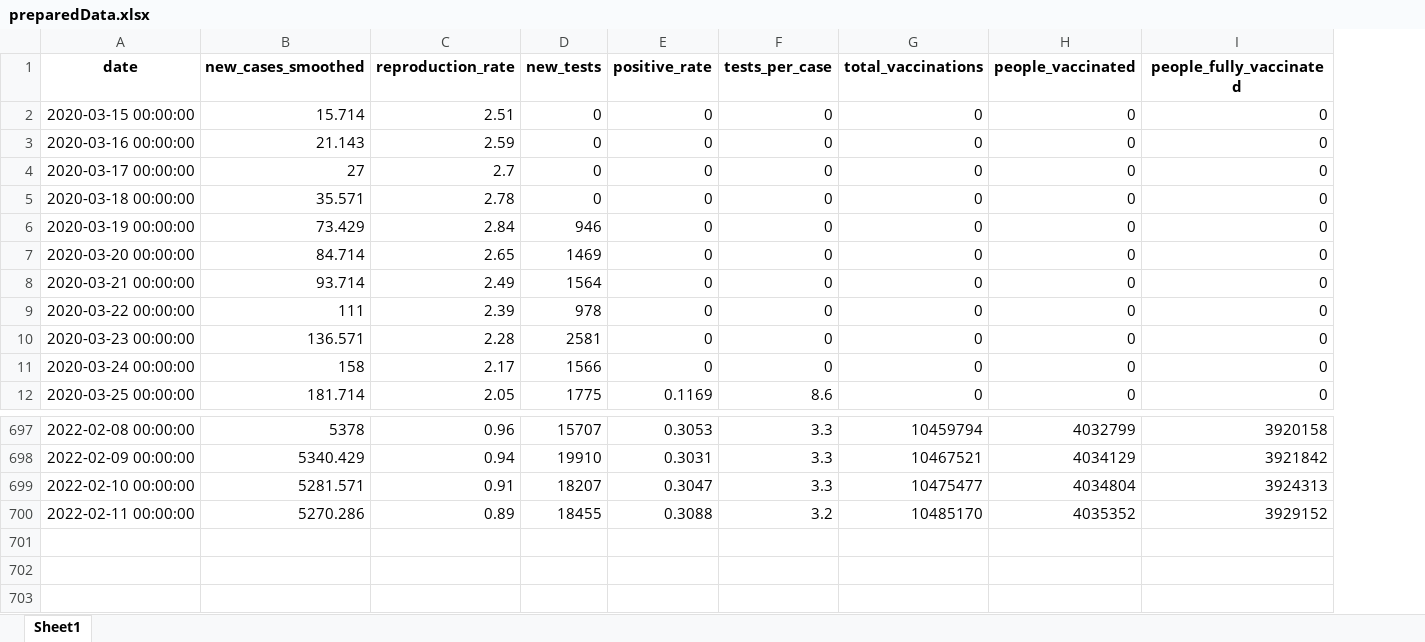
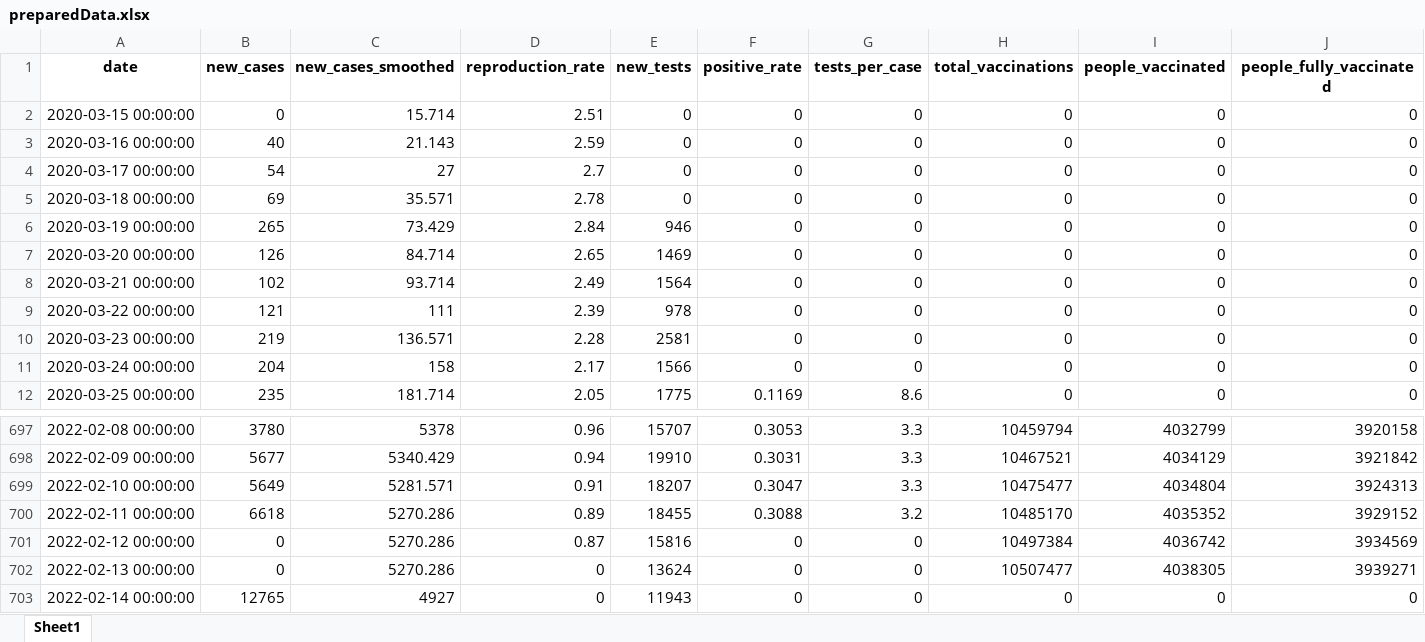
Before and after one commit to SimonMcLain/TUS-Engineering-Team-Project, an Excel workbook: Code/Simon/preparedData.xlsx, sheet Sheet1, drawn as a sheet; only a part is shown, gaps mark what is left out; values as stored, in another font and other column widths than the file's, no borders; rows hold the shown columns only; the diff names each change by its address in the sheet, - before the commit and + after, or states it on an @@ line.

```diff
--- a/Code/Simon/preparedData.xlsx (sheet Sheet1)
+++ b/Code/Simon/preparedData.xlsx (sheet Sheet1)
+column B (new_cases), rows 2-12: 0 | 40 | 54 | 69 | 265 | 126 | 102 | 121 | 219 | 204 | 235; rows 697-700: 3780 | 5677 | 5649 | 6618
+row 701: 2022-02-12 00:00:00 | 0 | 5270.286 | 0.87 | 15816 | 0 | 0 | 10497384 | 4036742 | 3934569
+row 702: 2022-02-13 00:00:00 | 0 | 5270.286 | 0 | 13624 | 0 | 0 | 10507477 | 4038305 | 3939271
+row 703: 2022-02-14 00:00:00 | 12765 | 4927 | 0 | 11943 | 0 | 0 | 0 | 0 | 0
```
Also changed, not shown: 58 other files.
